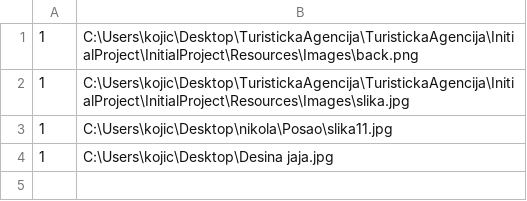
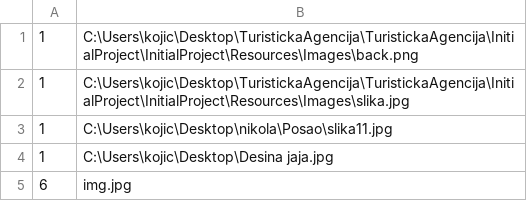
Before and after one commit to Nikola045/TuristickaAgencija, a CSV file: InitialProject/InitialProject/Resources/Data/hotelsImg.csv, drawn as a sheet.

```diff
--- a/InitialProject/InitialProject/Resources/Data/hotelsImg.csv
+++ b/InitialProject/InitialProject/Resources/Data/hotelsImg.csv
@@ -4 +4,2 @@
 1|C:\Users\kojic\Desktop\Desina jaja.jpg
+6|img.jpg
```
Also changed, not shown: InitialProject/InitialProject/Resources/Data/guestOnTour.csv, InitialProject/InitialProject/Resources/Data/tours.csv, 9 other files.
